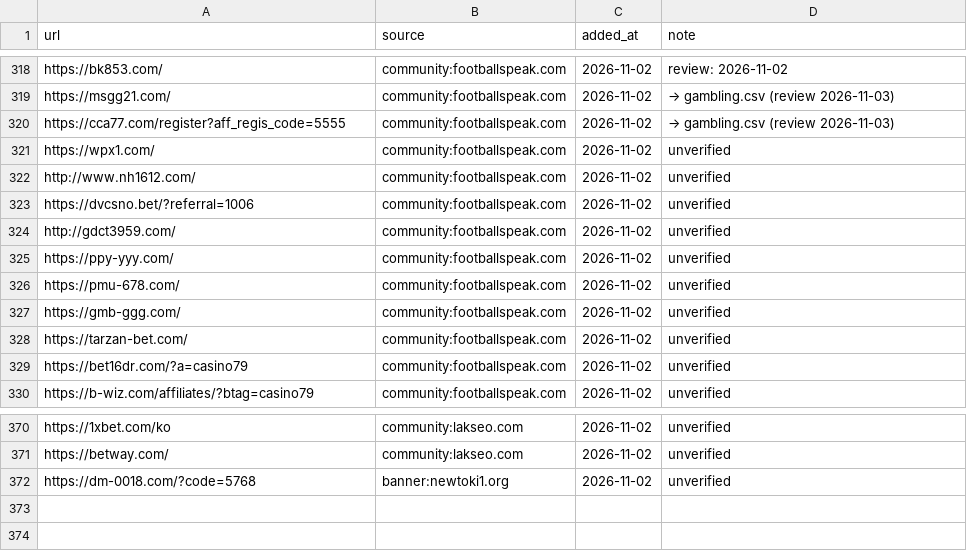
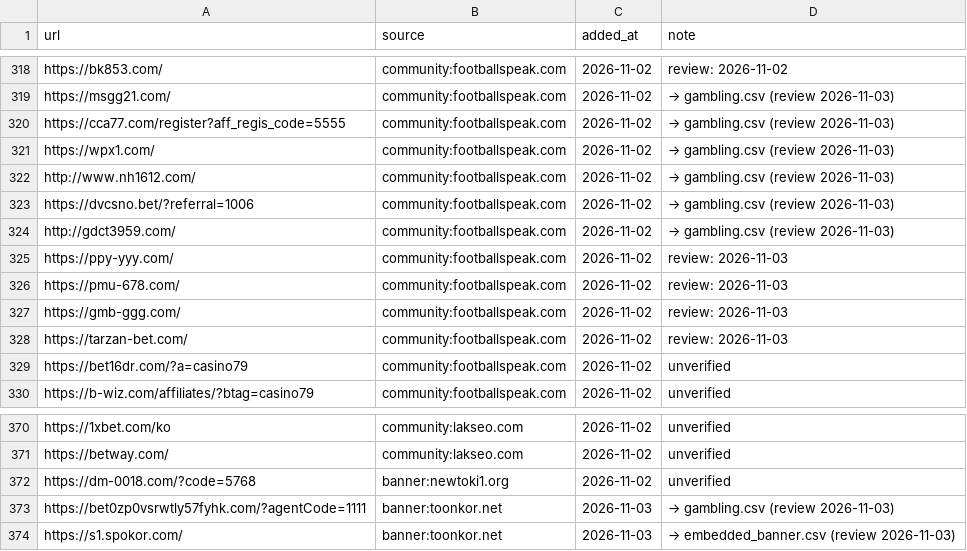
Before and after one commit to Holy-Min/gambling-content-detection, a CSV file: seeds/candidates.csv, drawn as a sheet; only a part is shown, gaps mark what is left out.

```diff
--- a/seeds/candidates.csv
+++ b/seeds/candidates.csv
@@ -320,10 +320,10 @@ https://msgg21.com/,community:footballspeak.com,2026-11-02,→ gambling.csv (rev
 https://cca77.com/register?aff_regis_code=5555,community:footballspeak.com,2026-11-02,→ gambling.csv (review 2026-11-03)
-https://wpx1.com/,community:footballspeak.com,2026-11-02,unverified
-http://www.nh1612.com/,community:footballspeak.com,2026-11-02,unverified
-https://dvcsno.bet/?referral=1006,community:footballspeak.com,2026-11-02,unverified
-http://gdct3959.com/,community:footballspeak.com,2026-11-02,unverified
-https://ppy-yyy.com/,community:footballspeak.com,2026-11-02,unverified
-https://pmu-678.com/,community:footballspeak.com,2026-11-02,unverified
-https://gmb-ggg.com/,community:footballspeak.com,2026-11-02,unverified
-https://tarzan-bet.com/,community:footballspeak.com,2026-11-02,unverified
+https://wpx1.com/,community:footballspeak.com,2026-11-02,→ gambling.csv (review 2026-11-03)
+http://www.nh1612.com/,community:footballspeak.com,2026-11-02,→ gambling.csv (review 2026-11-03)
+https://dvcsno.bet/?referral=1006,community:footballspeak.com,2026-11-02,→ gambling.csv (review 2026-11-03)
+http://gdct3959.com/,community:footballspeak.com,2026-11-02,→ gambling.csv (review 2026-11-03)
+https://ppy-yyy.com/,community:footballspeak.com,2026-11-02,review: 2026-11-03
+https://pmu-678.com/,community:footballspeak.com,2026-11-02,review: 2026-11-03
+https://gmb-ggg.com/,community:footballspeak.com,2026-11-02,review: 2026-11-03
+https://tarzan-bet.com/,community:footballspeak.com,2026-11-02,review: 2026-11-03
 https://bet16dr.com/?a=casino79,community:footballspeak.com,2026-11-02,unverified
@@ -372 +372,3 @@ https://betway.com/,community:lakseo.com,2026-11-02,unverified
 https://dm-0018.com/?code=5768,banner:newtoki1.org,2026-11-02,unverified
+https://bet0zp0vsrwtly57fyhk.com/?agentCode=1111,banner:toonkor.net,2026-11-03,→ gambling.csv (review 2026-11-03)
+https://s1.spokor.com/,banner:toonkor.net,2026-11-03,→ embedded_banner.csv (review 2026-11-03)
```
Also changed, not shown: seeds/embedded_banner.csv, seeds/gambling.csv, 2 other files.
